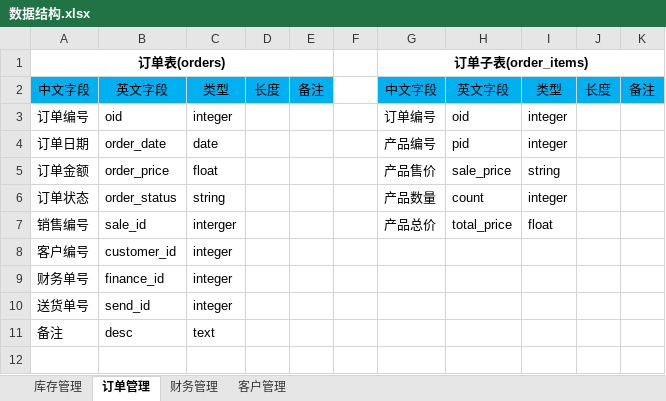
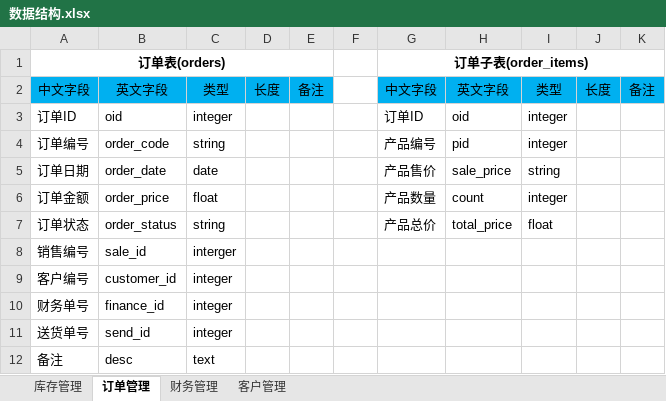
Before and after one commit to Zhihuihuo/project_inventory, an Excel workbook: doc/数据结构.xlsx, sheet 订单管理, drawn as a sheet; values as stored, in another font and other column widths than the file's, no borders; addresses are those after the commit; the diff names each change by its address in the sheet, - before the commit and + after, or states it on an @@ line.

Commit message:
20230519_update_order

```diff
--- a/doc/数据结构.xlsx (sheet 订单管理)
+++ b/doc/数据结构.xlsx (sheet 订单管理)
+row 3: 订单ID | oid | integer |  |  |  | 订单ID | oid | integer
-B4: oid
+B4: order_code
-C4: integer
+C4: string
-G4: 订单编号
+G4: 产品编号
-H4: oid
+H4: pid
-G5: 产品编号
+G5: 产品售价
-H5: pid
+H5: sale_price
-I5: integer
+I5: string
-G6: 产品售价
+G6: 产品数量
-H6: sale_price
+H6: count
-I6: string
+I6: integer
-G7: 产品数量
+G7: 产品总价
-H7: count
+H7: total_price
-I7: integer
+I7: float
-G8: 产品总价
+G8: (empty)
-H8: total_price
+H8: (empty)
-I8: float
+I8: (empty)
```
Also changed, not shown: 13 other files.
